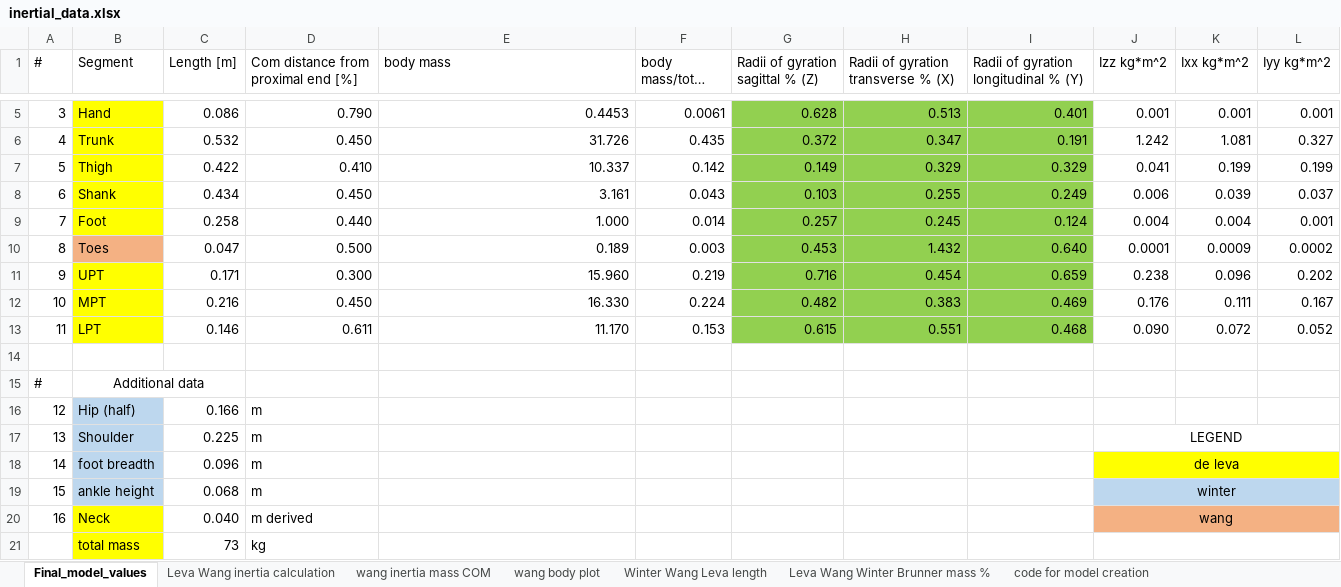
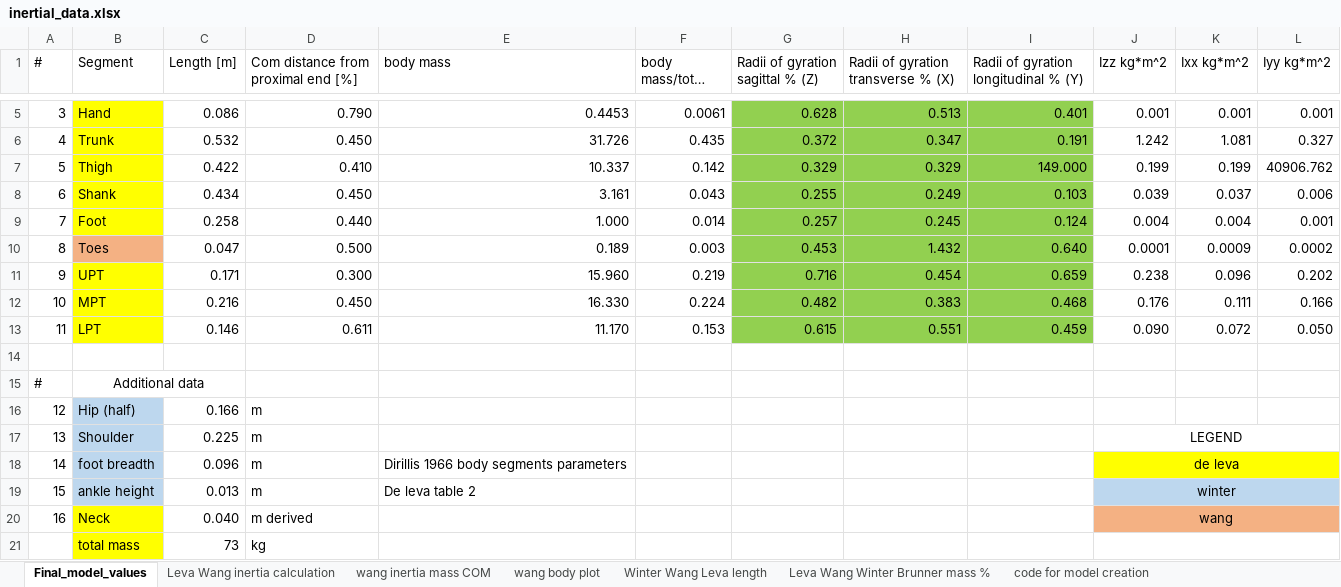
Before and after one commit to bbd666/shaked_walker, an Excel workbook: DG_Tutorial_Newton/inertial_data.xlsx, sheet Final_model_values, drawn as a sheet; only a part is shown, gaps mark what is left out; long unchanged cells end in …; values as stored, in another font and other column widths than the file's, no borders; charts and pictures not drawn; the diff names each change by its address in the sheet, - before the commit and + after, or states it on an @@ line.

```diff
--- a/DG_Tutorial_Newton/inertial_data.xlsx (sheet Final_model_values)
+++ b/DG_Tutorial_Newton/inertial_data.xlsx (sheet Final_model_values)
-G7 (Radii of gyration sagittal % (Z)): 0.149
+G7 (Radii of gyration sagittal % (Z)): 0.329
-I7: 0.329
+I7: 149.000
-J7 (Izz kg*m^2): 0.041
+J7 (Izz kg*m^2): 0.199
-L7 (Iyy kg*m^2): 0.199
+L7 (Iyy kg*m^2): 40906.762
-G8 (Radii of gyration sagittal % (Z)): 0.103
+G8 (Radii of gyration sagittal % (Z)): 0.255
-H8: 0.255
+H8: 0.249
-I8: 0.249
+I8: 0.103
-J8 (Izz kg*m^2): 0.006
+J8 (Izz kg*m^2): 0.039
-K8 (Ixx kg*m^2): 0.039
+K8 (Ixx kg*m^2): 0.037
-L8 (Iyy kg*m^2): 0.037
+L8 (Iyy kg*m^2): 0.006
-I12: 0.469
+I12: 0.468
-L12 (Iyy kg*m^2): 0.167
+L12 (Iyy kg*m^2): 0.166
-I13: 0.468
+I13: 0.459
-L13 (Iyy kg*m^2): 0.052
+L13 (Iyy kg*m^2): 0.050
-E18 (body mass): (empty)
+E18 (body mass): Dirillis 1966 body segments parameters
-C19 (Length [m]): 0.068
+C19 (Length [m]): 0.013
-E19 (body mass): (empty)
+E19 (body mass): De leva table 2
```
Also changed, not shown: charts or pictures, 10 other files.
